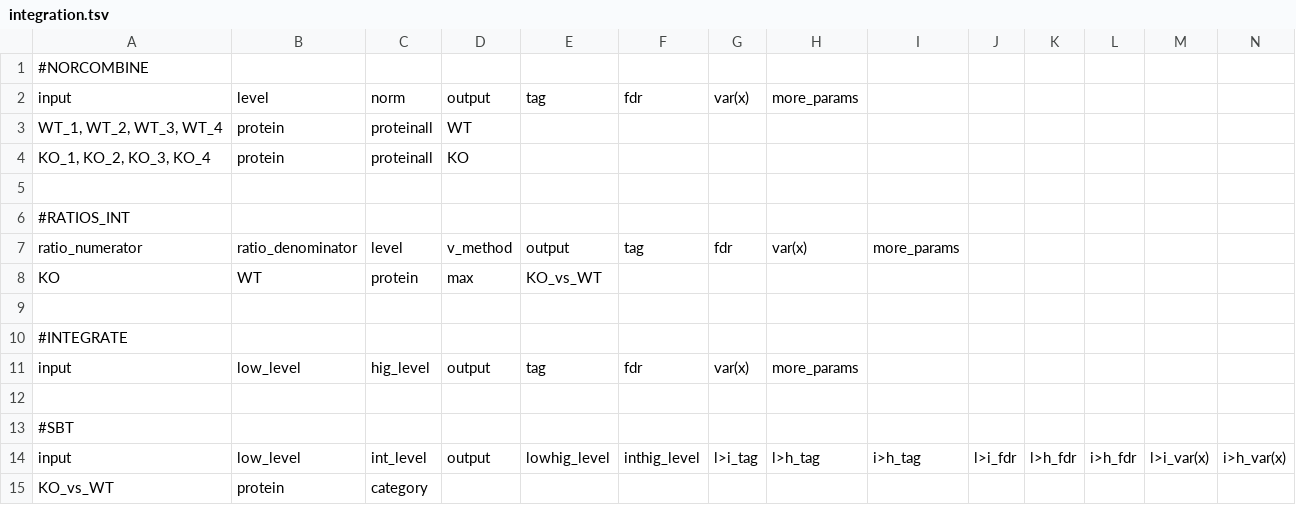
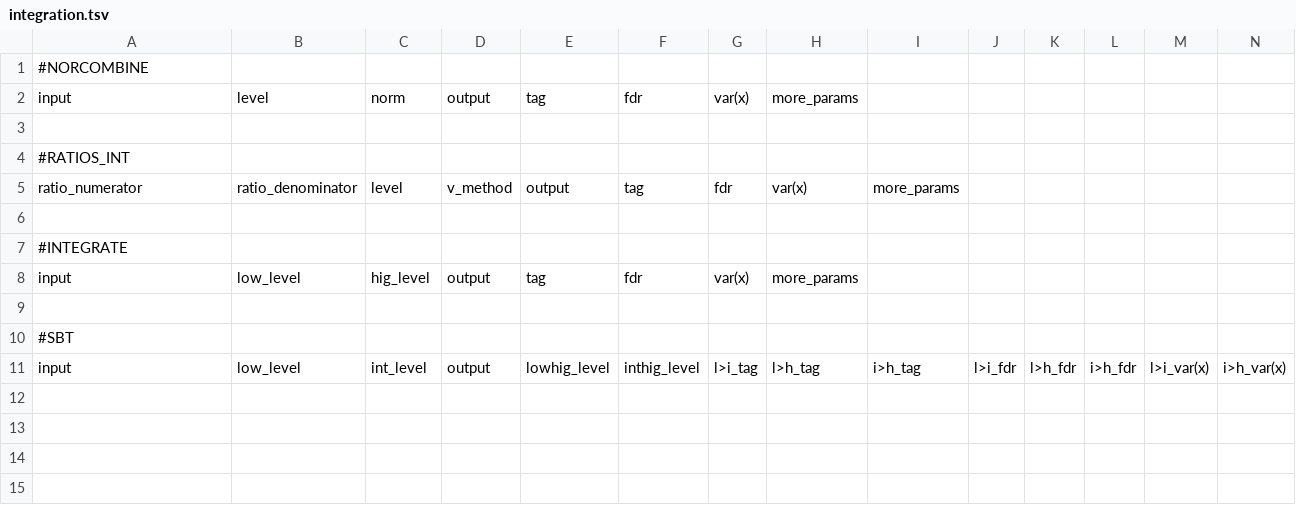
Before and after one commit to CNIC-Proteomics/iSanXoT, a TSV file: app/wfs/basic/w_catfile/.isanxot/date_id/integration.tsv, drawn as a sheet; only a part is shown; rows hold the shown columns only; the diff names each change by its address in the sheet, - before the commit and + after, or states it on an @@ line.

```diff
--- a/app/wfs/basic/w_catfile/.isanxot/date_id/integration.tsv
+++ b/app/wfs/basic/w_catfile/.isanxot/date_id/integration.tsv
-row 3: WT_1, WT_2, WT_3, WT_4 | protein | proteinall | WT
-row 4: KO_1, KO_2, KO_3, KO_4 | protein | proteinall | KO
-row 8: KO | WT | protein | max | KO_vs_WT
-row 15: KO_vs_WT | protein | category
```
Also changed, not shown: 11 other files.
